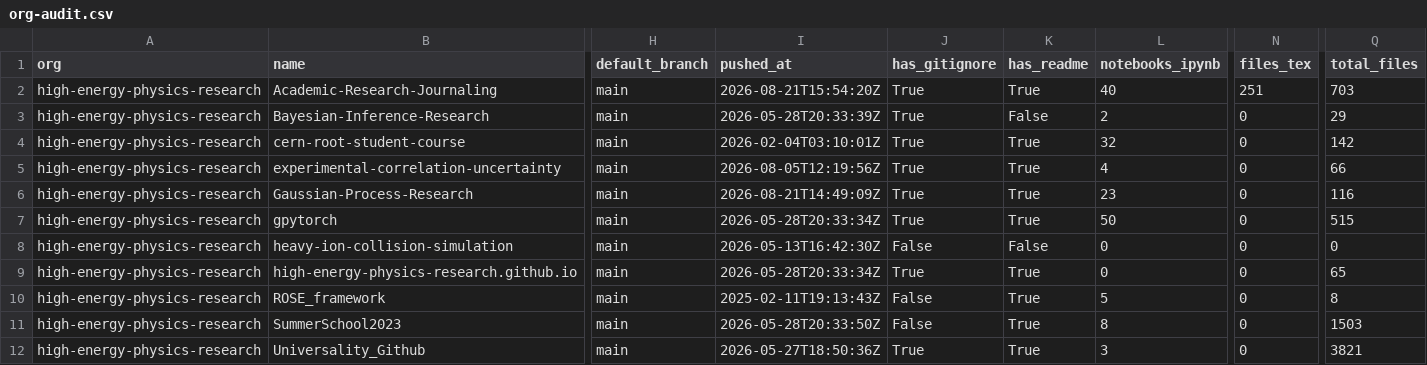
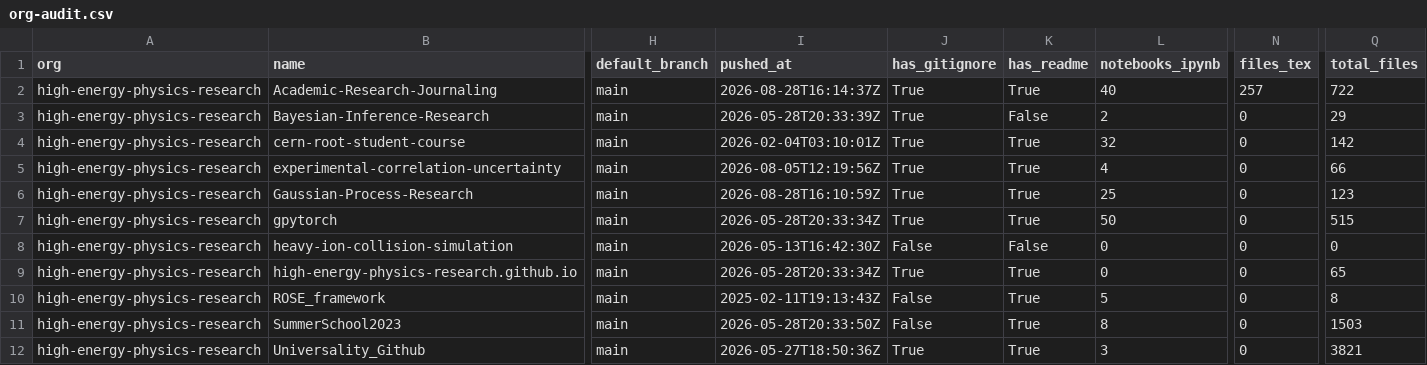
Before and after one commit to naavilam/naavilam.github.io, a CSV file: high-energy/org-audit.csv, drawn as a sheet; only a part is shown, gaps mark what is left out; the diff names each change by its address in the sheet, - before the commit and + after, or states it on an @@ line.

```diff
--- a/high-energy/org-audit.csv
+++ b/high-energy/org-audit.csv
-I2 (pushed_at): 2026-08-21T15:54:20Z
+I2 (pushed_at): 2026-08-28T16:14:37Z
-N2 (files_tex): 251
+N2 (files_tex): 257
-Q2 (total_files): 703
+Q2 (total_files): 722
-I6 (pushed_at): 2026-08-21T14:49:09Z
+I6 (pushed_at): 2026-08-28T16:10:59Z
-L6 (notebooks_ipynb): 23
+L6 (notebooks_ipynb): 25
-Q6 (total_files): 116
+Q6 (total_files): 123
```
Also changed, not shown: org-audit.ALL.csv, 7 other files.
